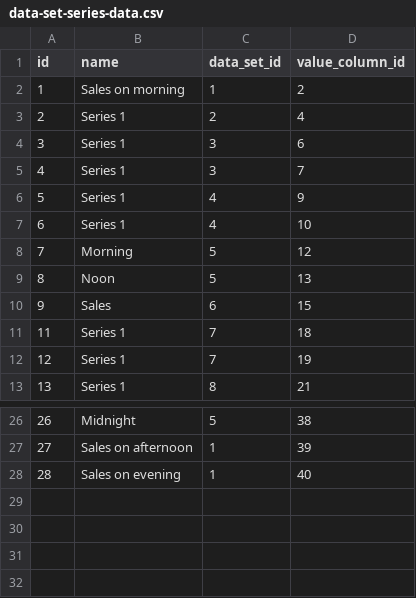
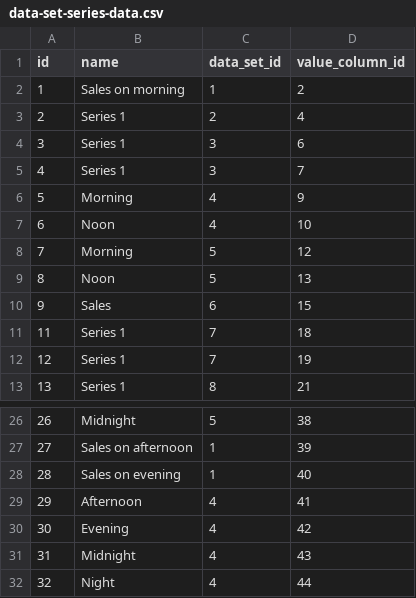
Before and after one commit to abixen/abixen-platform, a CSV file: abixen-platform-business-intelligence-service/src/main/resources/liquibase/import/data/data-set-series-data.csv, drawn as a sheet; only a part is shown, gaps mark what is left out.

```diff
--- a/abixen-platform-business-intelligence-service/src/main/resources/liquibase/import/data/data-set-series-data.csv
+++ b/abixen-platform-business-intelligence-service/src/main/resources/liquibase/import/data/data-set-series-data.csv
@@ -5,4 +5,4 @@ id;name;data_set_id;value_column_id
 4; Series 1;3;7
-5; Series 1;4;9
-6; Series 1;4;10
+5; Morning;4;9
+6; Noon;4;10
 7; Morning;5;12
@@ -28 +28,5 @@ id;name;data_set_id;value_column_id
 28; Sales on evening;1;40
+29; Afternoon;4;41
+30; Evening;4;42
+31; Midnight;4;43
+32; Night;4;44
```
Also changed, not shown: abixen-platform-business-intelligence-service/src/main/resources/liquibase/import/data/chart-configuration-data.csv, abixen-platform-business-intelligence-service/src/main/resources/liquibase/import/data/data-set-series-column-data.csv, 1 other file.
